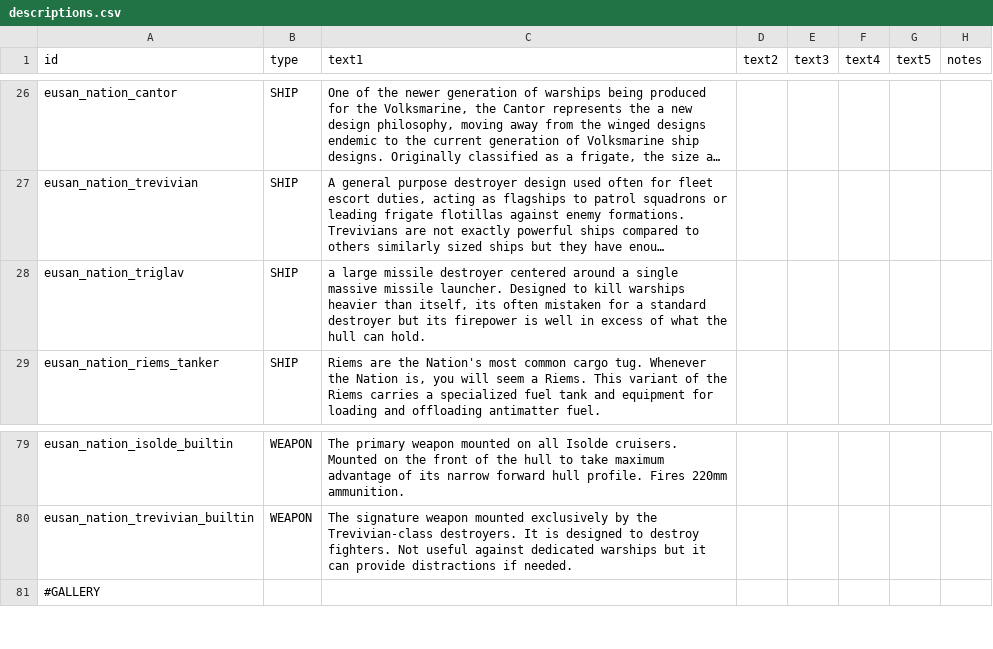
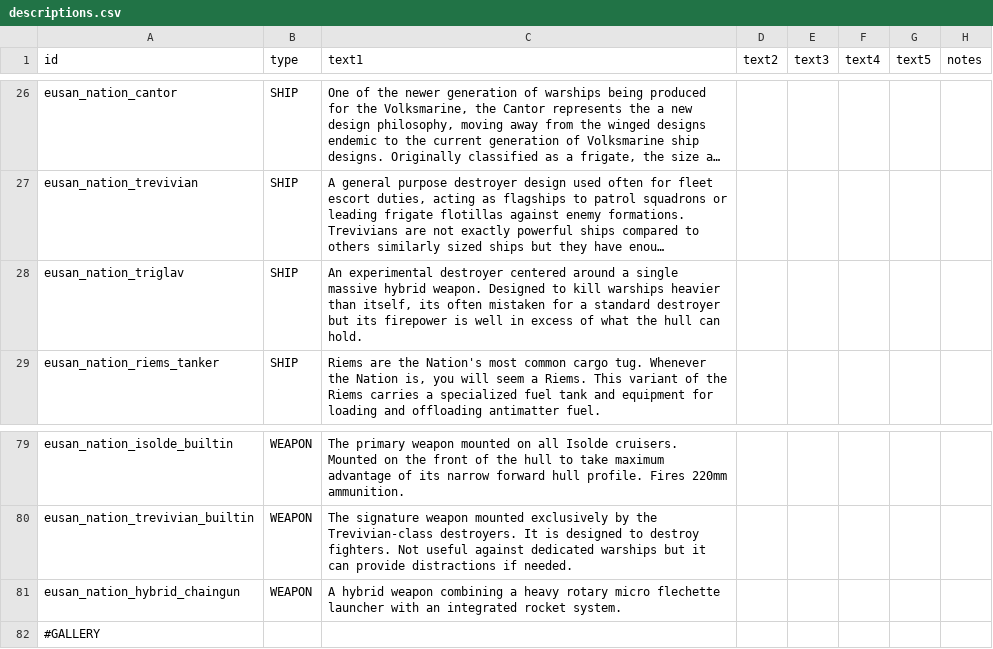
Before and after one commit to naslee2/SignalisMod, a CSV file: data/strings/descriptions.csv, drawn as a sheet; only a part is shown, gaps mark what is left out; long unchanged cells end in …; the diff names each change by its address in the sheet, - before the commit and + after, or states it on an @@ line.

Commit message:
added a new shipsystem (not in use) changed triglav desc and flux buff naval gun proj now pierce missile

```diff
--- a/data/strings/descriptions.csv
+++ b/data/strings/descriptions.csv
-C28 (text1): a large missile destroyer centered around a single massive missile launcher. Designed to…
+C28 (text1): An experimental destroyer centered around a single massive hybrid weapon. Designed to…
+row 81: eusan_nation_hybrid_chaingun | WEAPON | A hybrid weapon combining a heavy rotary micro flechette launcher with an integrated rocket system.
```
Also changed, not shown: data/hulls/ship_data.csv, data/shipsystems/ship_systems.csv, 6 other files.
